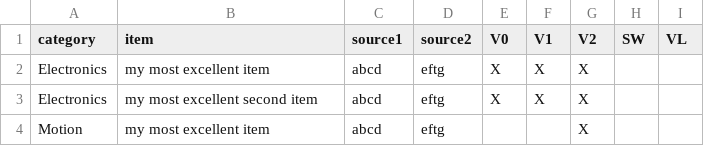
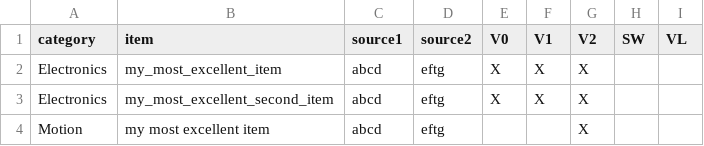
Before and after one commit to shiftingtech/Test, a CSV file: _data/sourcing.csv, drawn as a sheet.

Commit message:
Update sourcing.csv

```diff
--- a/_data/sourcing.csv
+++ b/_data/sourcing.csv
@@ -1,4 +1,4 @@
 category, item, source1, source2, V0, V1, V2, SW, VL
-Electronics, my most excellent item, abcd, eftg, X, X, X, ,
-Electronics, my most excellent second item, abcd, eftg, X, X, X, ,
+Electronics, my_most_excellent_item, abcd, eftg, X, X, X, ,
+Electronics, my_most_excellent_second_item, abcd, eftg, X, X, X, ,
 Motion, my most excellent item, abcd, eftg,  ,  , X, ,
```
